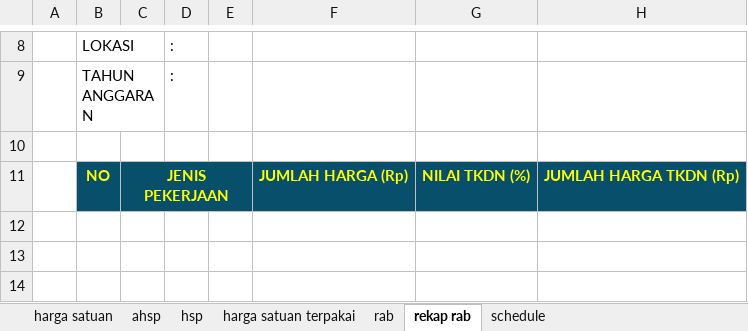
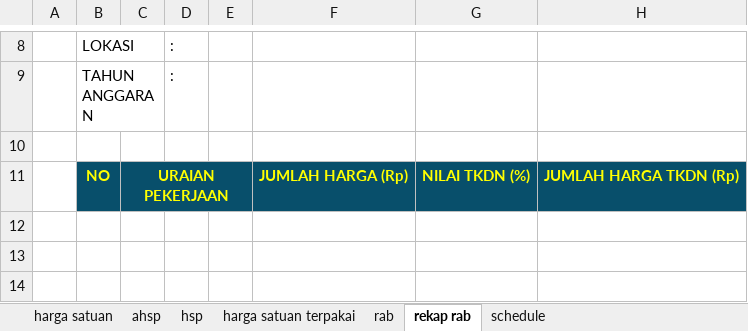
Before and after one commit to makampusaka013-hub/zona-geometry-app, an Excel workbook: public/templates/master_template_custom.xlsx, sheet rekap rab, drawn as a sheet; only a part is shown, gaps mark what is left out; values as stored, in another font and other column widths than the file's, no borders; conditional formats not drawn; the diff names each change by its address in the sheet, - before the commit and + after, or states it on an @@ line.

```diff
--- a/public/templates/master_template_custom.xlsx (sheet rekap rab)
+++ b/public/templates/master_template_custom.xlsx (sheet rekap rab)
-C11: JENIS PEKERJAAN
+C11: URAIAN PEKERJAAN
```
Also changed, not shown: sheet harga satuan terpakai, sheet harga satuan, sheet hsp, sheet schedule, sheet rab, 1 other file.
